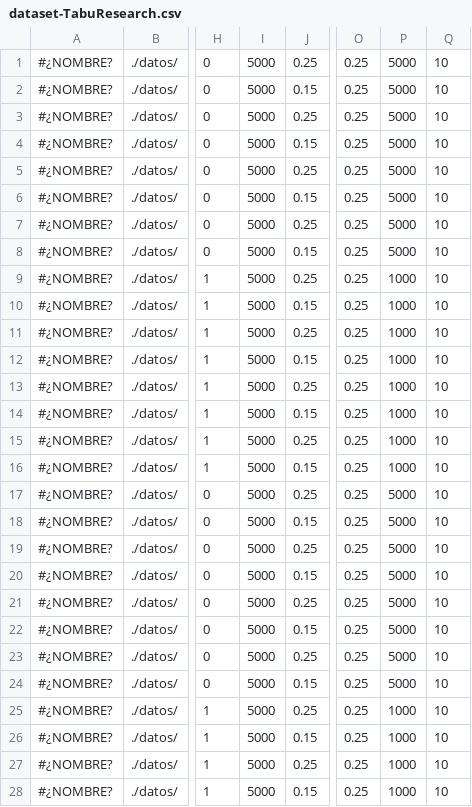
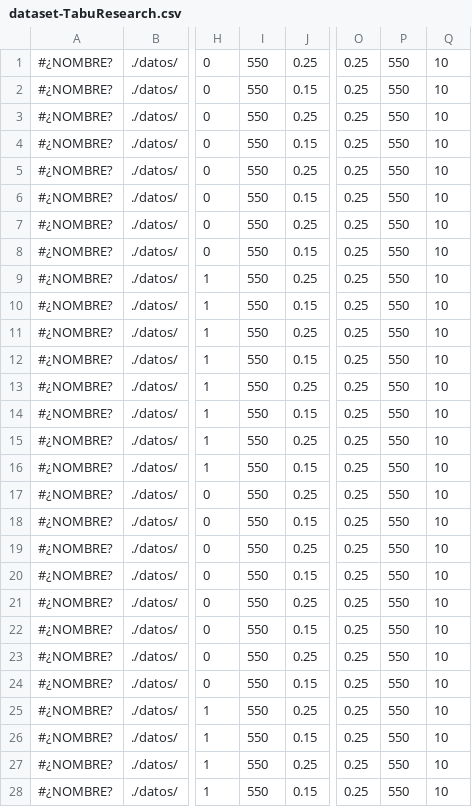
Before and after one commit to SebaFuTzu/swapoperator, a CSV file: swapOperator/dataset-TabuResearch.csv, drawn as a sheet; only a part is shown, gaps mark what is left out; the diff covers the shown part only; the diff names each change by its address in the sheet, - before the commit and + after, or states it on an @@ line.

```diff
--- a/swapOperator/dataset-TabuResearch.csv
+++ b/swapOperator/dataset-TabuResearch.csv
-I1:I28: 5000
+I1:I28: 550
-P1:P8: 5000
+P1:P8: 550
-P9:P16: 1000
+P9:P16: 550
-P17:P24: 5000
+P17:P24: 550
-P25:P28: 1000
+P25:P28: 550
```
Also changed, not shown: 8 edited cells elsewhere in this file, 1 other file.
